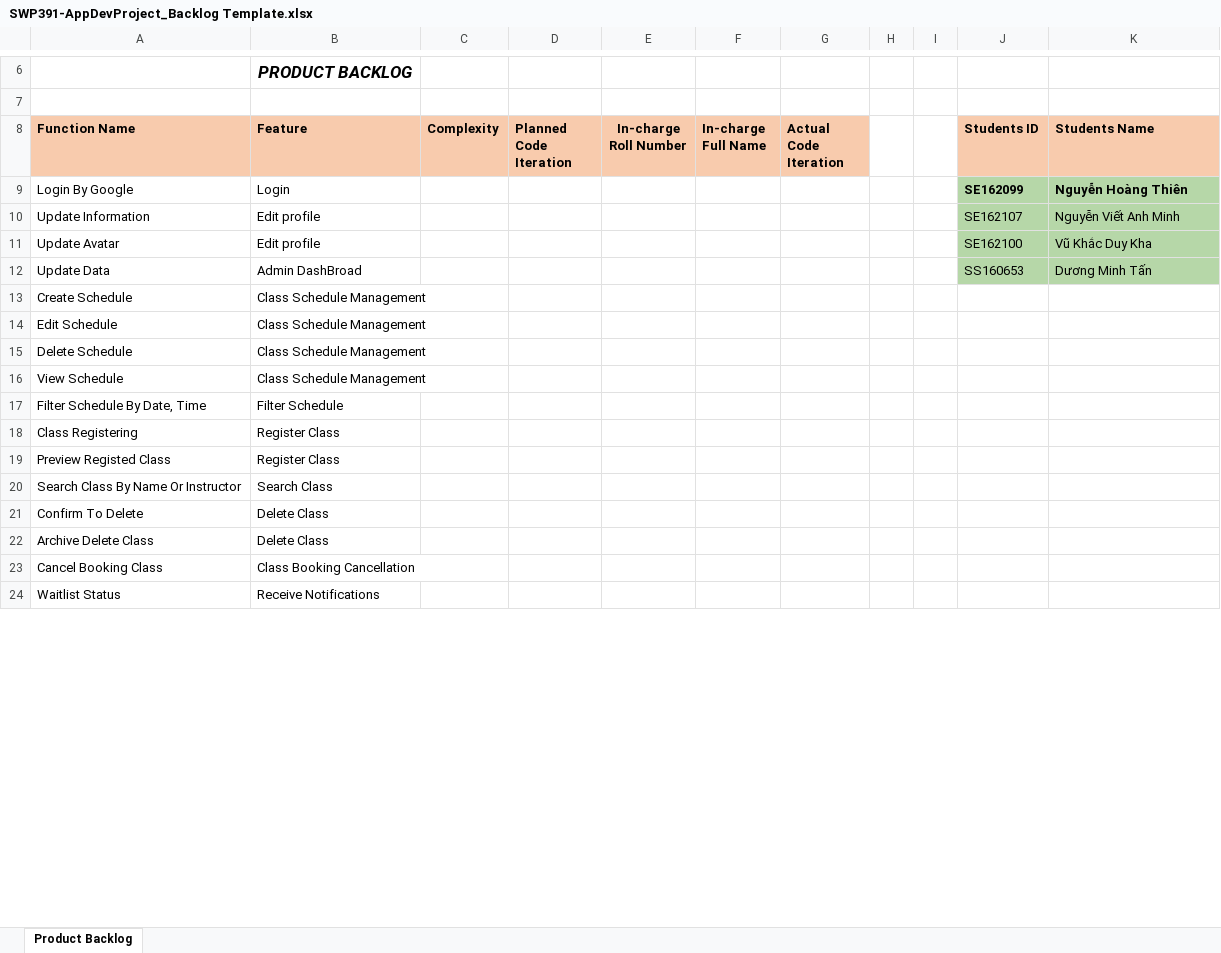
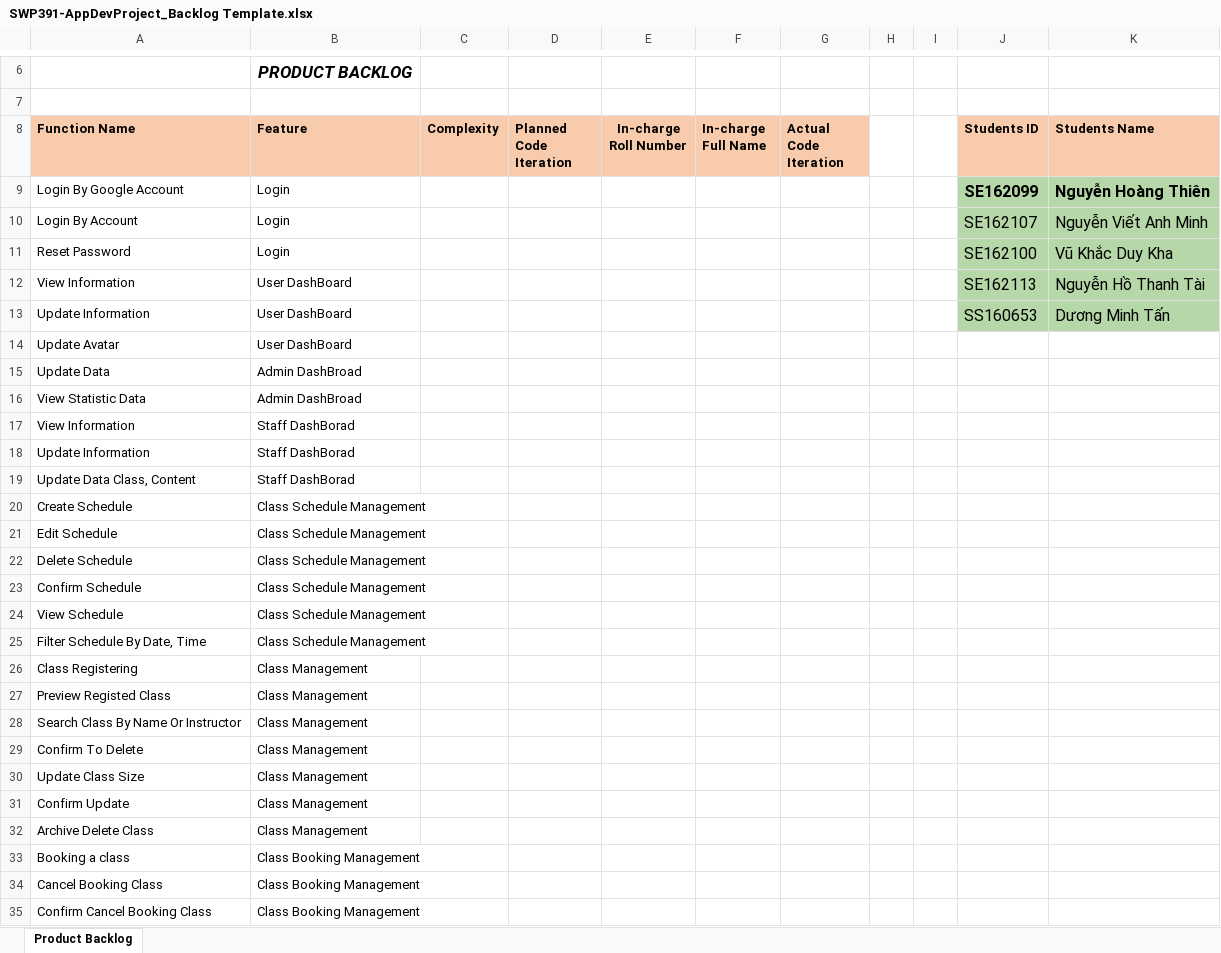
Before and after one commit to team-swp/yoga-app, an Excel workbook: Documents/SWP391-AppDevProject_Backlog Template.xlsx, sheet Product Backlog, drawn as a sheet; only a part is shown, gaps mark what is left out; values as stored, in another font and other column widths than the file's, no borders; charts and pictures not drawn; removed rows and columns are numbered as before the commit, all else as after; the diff covers the shown part only; the diff names each change by its address in the sheet, - before the commit and + after, or states it on an @@ line.

```diff
--- a/Documents/SWP391-AppDevProject_Backlog Template.xlsx (sheet Product Backlog)
+++ b/Documents/SWP391-AppDevProject_Backlog Template.xlsx (sheet Product Backlog)
-A9 (Function Name): Login By Google
+A9 (Function Name): Login By Google Account
@@ J9:K9 text size: larger @@
+row 10: Login By Account | Login |  |  |  |  |  |  |  | SE162107 | Nguyễn Viết Anh Minh
+row 11: Reset Password | Login |  |  |  |  |  |  |  | SE162100 | Vũ Khắc Duy Kha
+row 12: View Information | User DashBoard |  |  |  |  |  |  |  | SE162113 | Nguyễn Hồ Thanh Tài
-B13:B14 (Feature): Edit profile
+B13:B14 (Feature): User DashBoard
-J13 (Students ID): SE162107
+J13 (Students ID): SS160653
@@ J13:K13 text size: larger @@
-K13 (Students Name): Nguyễn Viết Anh Minh
+K13 (Students Name): Dương Minh Tấn
-J14 (Students ID): SE162100
+J14 (Students ID): (empty)
-J14:K15 fill: #B6D7A8
+J14:K15 fill: none
-K14 (Students Name): Vũ Khắc Duy Kha
+K14 (Students Name): (empty)
-J15 (Students ID): SS160653
+J15 (Students ID): (empty)
-K15 (Students Name): Dương Minh Tấn
+K15 (Students Name): (empty)
+row 16: View Statistic Data | Admin DashBroad
+row 17: View Information | Staff DashBorad
+row 18: Update Information | Staff DashBorad
+row 19: Update Data Class, Content | Staff DashBorad
+row 23: Confirm Schedule | Class Schedule Management
-B25 (Feature): Filter Schedule
+B25 (Feature): Class Schedule Management
-B26:B27 (Feature): Register Class
+B26:B27 (Feature): Class Management
-B28 (Feature): Search Class
+B28 (Feature): Class Management
-B29 (Feature): Delete Class
+B29 (Feature): Class Management
+row 30: Update Class Size | Class Management
+row 31: Confirm Update | Class Management
-B32 (Feature): Delete Class
+B32 (Feature): Class Management
+row 33: Booking a class | Class Booking Management
-B34 (Feature): Class Booking Cancellation
+B34 (Feature): Class Booking Management
-row 24: Waitlist Status | Receive Notifications
+row 35: Confirm Cancel Booking Class | Class Booking Management
```
Also changed, not shown: 3 added rows, 2 removed rows and 7 edited cells elsewhere in this sheet, 3 other files.
